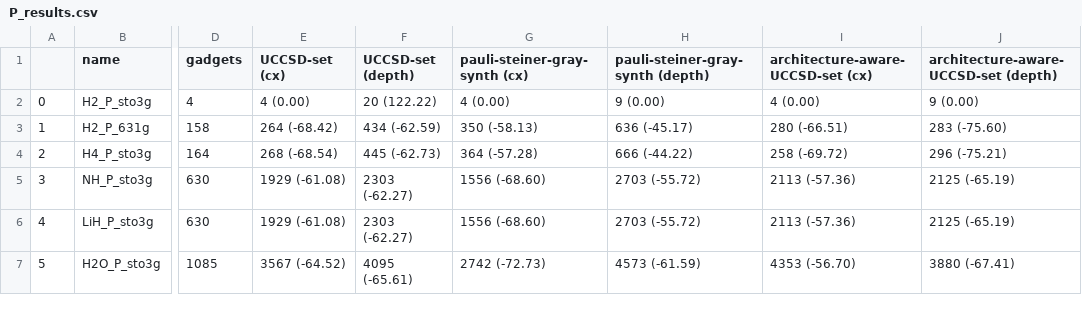
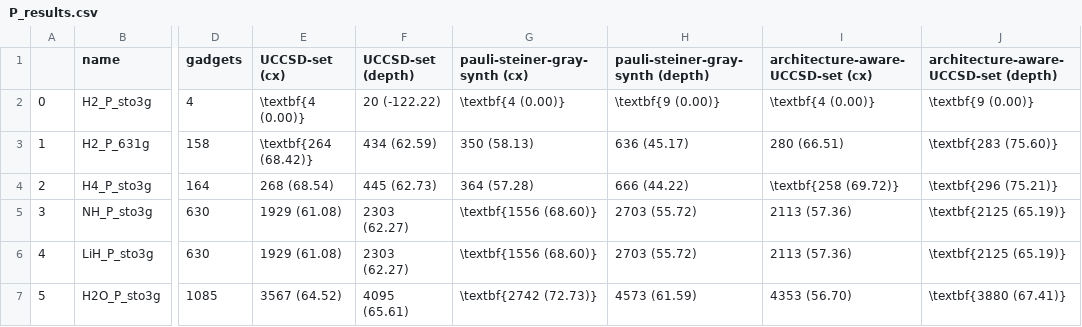
Before and after one commit to daehiff/pauliopt, a CSV file: experiments/data/pauli/uccsd_san/complete/P_results.csv, drawn as a sheet; only a part is shown, gaps mark what is left out; the diff covers the shown part only; the diff names each change by its address in the sheet, - before the commit and + after, or states it on an @@ line.

```diff
--- a/experiments/data/pauli/uccsd_san/complete/P_results.csv
+++ b/experiments/data/pauli/uccsd_san/complete/P_results.csv
-E2 (UCCSD-set (cx)): 4 (0.00)
+E2 (UCCSD-set (cx)): \textbf{4 (0.00)}
-F2 (UCCSD-set (depth)): 20 (122.22)
+F2 (UCCSD-set (depth)): 20 (-122.22)
-G2 (pauli-steiner-gray-synth (cx)): 4 (0.00)
+G2 (pauli-steiner-gray-synth (cx)): \textbf{4 (0.00)}
-H2 (pauli-steiner-gray-synth (depth)): 9 (0.00)
+H2 (pauli-steiner-gray-synth (depth)): \textbf{9 (0.00)}
-I2: 4 (0.00)
+I2: \textbf{4 (0.00)}
-J2: 9 (0.00)
+J2: \textbf{9 (0.00)}
-E3 (UCCSD-set (cx)): 264 (-68.42)
+E3 (UCCSD-set (cx)): \textbf{264 (68.42)}
-F3 (UCCSD-set (depth)): 434 (-62.59)
+F3 (UCCSD-set (depth)): 434 (62.59)
-G3 (pauli-steiner-gray-synth (cx)): 350 (-58.13)
+G3 (pauli-steiner-gray-synth (cx)): 350 (58.13)
-H3 (pauli-steiner-gray-synth (depth)): 636 (-45.17)
+H3 (pauli-steiner-gray-synth (depth)): 636 (45.17)
-I3: 280 (-66.51)
+I3: 280 (66.51)
-J3: 283 (-75.60)
+J3: \textbf{283 (75.60)}
-E4 (UCCSD-set (cx)): 268 (-68.54)
+E4 (UCCSD-set (cx)): 268 (68.54)
-F4 (UCCSD-set (depth)): 445 (-62.73)
+F4 (UCCSD-set (depth)): 445 (62.73)
-G4 (pauli-steiner-gray-synth (cx)): 364 (-57.28)
+G4 (pauli-steiner-gray-synth (cx)): 364 (57.28)
-H4 (pauli-steiner-gray-synth (depth)): 666 (-44.22)
+H4 (pauli-steiner-gray-synth (depth)): 666 (44.22)
-I4: 258 (-69.72)
+I4: \textbf{258 (69.72)}
-J4: 296 (-75.21)
+J4: \textbf{296 (75.21)}
-E5:E6 (UCCSD-set (cx)): 1929 (-61.08)
+E5:E6 (UCCSD-set (cx)): 1929 (61.08)
-F5:F6 (UCCSD-set (depth)): 2303 (-62.27)
+F5:F6 (UCCSD-set (depth)): 2303 (62.27)
-G5:G6 (pauli-steiner-gray-synth (cx)): 1556 (-68.60)
+G5:G6 (pauli-steiner-gray-synth (cx)): \textbf{1556 (68.60)}
-H5:H6 (pauli-steiner-gray-synth (depth)): 2703 (-55.72)
+H5:H6 (pauli-steiner-gray-synth (depth)): 2703 (55.72)
-I5:I6: 2113 (-57.36)
+I5:I6: 2113 (57.36)
-J5:J6: 2125 (-65.19)
+J5:J6: \textbf{2125 (65.19)}
-E7 (UCCSD-set (cx)): 3567 (-64.52)
+E7 (UCCSD-set (cx)): 3567 (64.52)
-F7 (UCCSD-set (depth)): 4095 (-65.61)
+F7 (UCCSD-set (depth)): 4095 (65.61)
-G7 (pauli-steiner-gray-synth (cx)): 2742 (-72.73)
+G7 (pauli-steiner-gray-synth (cx)): \textbf{2742 (72.73)}
-H7 (pauli-steiner-gray-synth (depth)): 4573 (-61.59)
+H7 (pauli-steiner-gray-synth (depth)): 4573 (61.59)
-I7: 4353 (-56.70)
+I7: 4353 (56.70)
-J7: 3880 (-67.41)
+J7: \textbf{3880 (67.41)}
```
Also changed, not shown: 30 edited cells elsewhere in this file, experiments/data/pauli/uccsd_san/cycle/BK_results.csv, experiments/data/pauli/uccsd_san/cycle/JW_results.csv, 32 other files.
